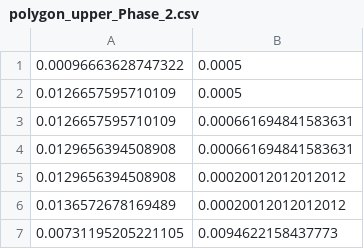
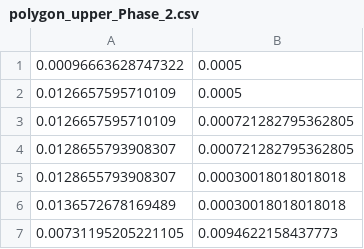
Before and after one commit to tkn-tub/NN_molecular_communications, a CSV file: Section_IV_BioComputing/COMSOL_Three_Pipes_height_50um/datasets/polygon_upper_Phase_2.csv, drawn as a sheet.

```diff
--- a/Section_IV_BioComputing/COMSOL_Three_Pipes_height_50um/datasets/polygon_upper_Phase_2.csv
+++ b/Section_IV_BioComputing/COMSOL_Three_Pipes_height_50um/datasets/polygon_upper_Phase_2.csv
@@ -2,6 +2,6 @@
 0.0126657595710109,0.0005
-0.0126657595710109,0.000661694841583631
-0.0129656394508908,0.000661694841583631
-0.0129656394508908,0.00020012012012012
-0.0136572678169489,0.00020012012012012
+0.0126657595710109,0.000721282795362805
+0.0128655793908307,0.000721282795362805
+0.0128655793908307,0.00030018018018018
+0.0136572678169489,0.00030018018018018
 0.00731195205221105,0.0094622158437773
```
Also changed, not shown: Section_IV_BioComputing/COMSOL_Three_Pipes_height_50um/datasets/parameters_2D.csv, 5 other files.
